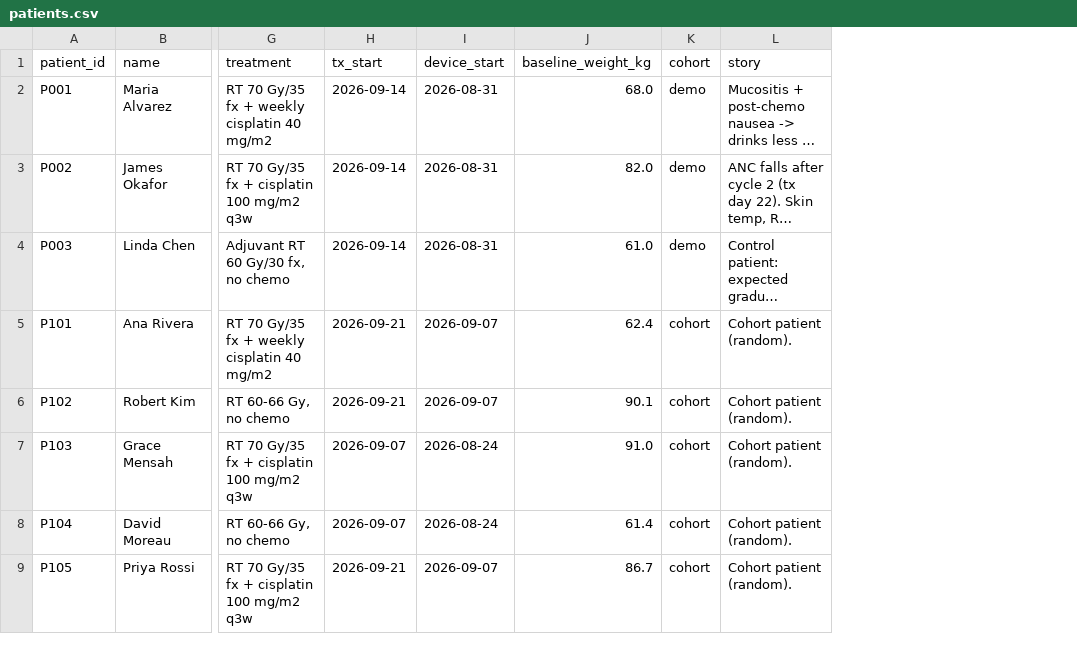
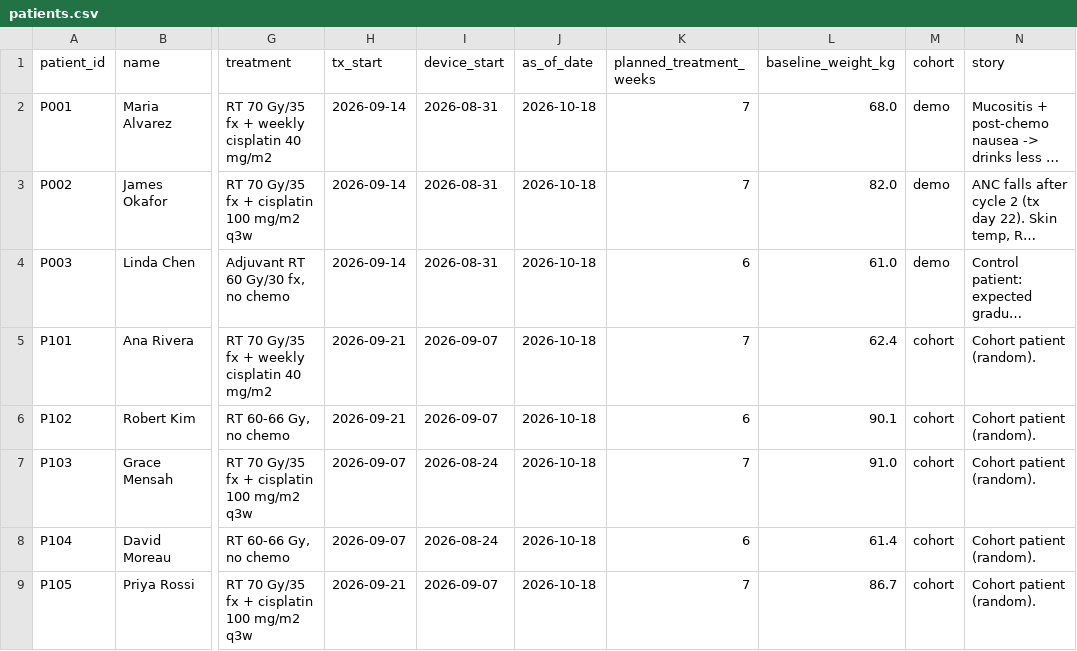
Before and after one commit to nikita-bedi/oncopath, a CSV file: data/recovery_coach_data/patients.csv, drawn as a sheet; only a part is shown, gaps mark what is left out; long unchanged cells end in …; the diff names each change by its address in the sheet, - before the commit and + after, or states it on an @@ line.

```diff
--- a/data/recovery_coach_data/patients.csv
+++ b/data/recovery_coach_data/patients.csv
+column J (as_of_date), rows 2-9: all 2026-10-18
+column K (planned_treatment_weeks), rows 2-9: 7 | 7 | 6 | 7 | 6 | 7 | 6 | 7
```
Also changed, not shown: 25 other files.
